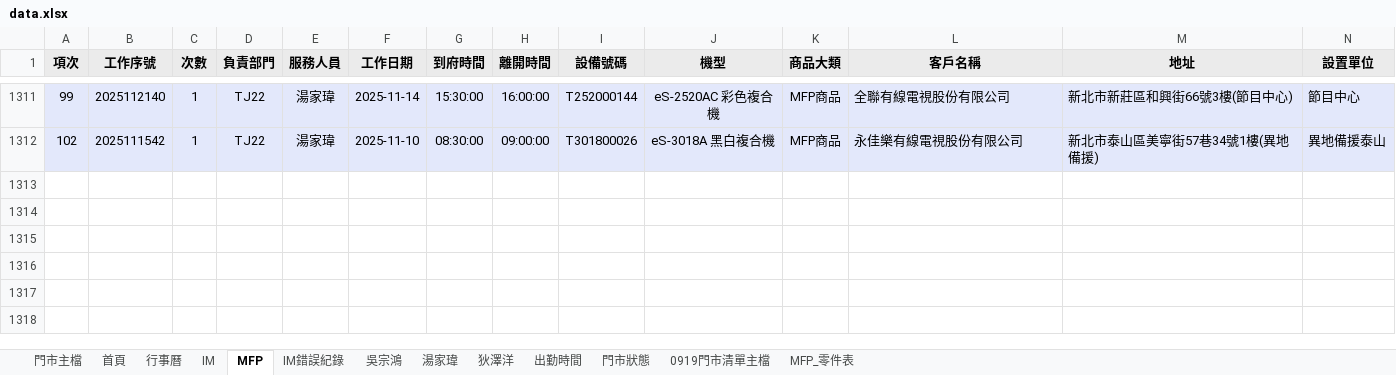
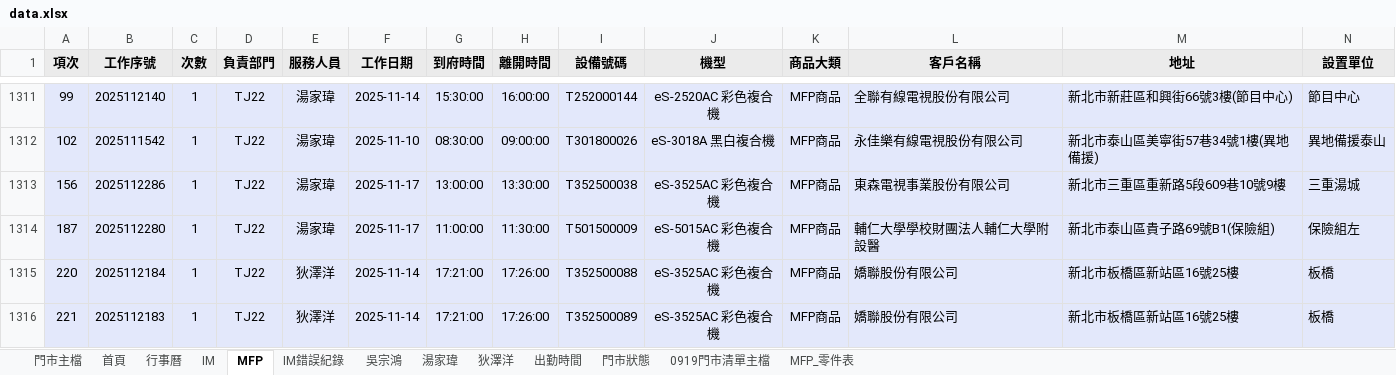
Before and after one commit to Yang-0419-di/FW_2, an Excel workbook: data.xlsx, sheet MFP, drawn as a sheet; only a part is shown, gaps mark what is left out; values as stored, in another font and other column widths than the file's, no borders; rows hold the shown columns only; the diff names each change by its address in the sheet, - before the commit and + after, or states it on an @@ line.

```diff
--- a/data.xlsx (sheet MFP)
+++ b/data.xlsx (sheet MFP)
+row 1313: 156 | 2025112286 | 1 | TJ22 | 湯家瑋 | 2025-11-17 | 13:00:00 | 13:30:00 | T352500038 | eS-3525AC 彩色複合機 | MFP商品 | 東森電視事業股份有限公司 | 新北市三重區重新路5段609巷10號9樓 | 三重湯城
+row 1314: 187 | 2025112280 | 1 | TJ22 | 湯家瑋 | 2025-11-17 | 11:00:00 | 11:30:00 | T501500009 | eS-5015AC 彩色複合機 | MFP商品 | 輔仁大學學校財團法人輔仁大學附設醫 | 新北市泰山區貴子路69號B1(保險組) | 保險組左
+row 1315: 220 | 2025112184 | 1 | TJ22 | 狄澤洋 | 2025-11-14 | 17:21:00 | 17:26:00 | T352500088 | eS-3525AC 彩色複合機 | MFP商品 | 嬌聯股份有限公司 | 新北市板橋區新站區16號25樓 | 板橋
+row 1316: 221 | 2025112183 | 1 | TJ22 | 狄澤洋 | 2025-11-14 | 17:21:00 | 17:26:00 | T352500089 | eS-3525AC 彩色複合機 | MFP商品 | 嬌聯股份有限公司 | 新北市板橋區新站區16號25樓 | 板橋
```
Also changed, not shown: sheet IM, sheet 門市主檔, sheet 湯家瑋, sheet 出勤時間, sheet 狄澤洋, sheet 吳宗鴻, 1 more sheet, formulas that keep their value, hidden cells, charts or pictures, IM/202511_HL_Maintain_Report.xlsx, IM/202511_Service_Count_Report.xlsx, 1 other file.
